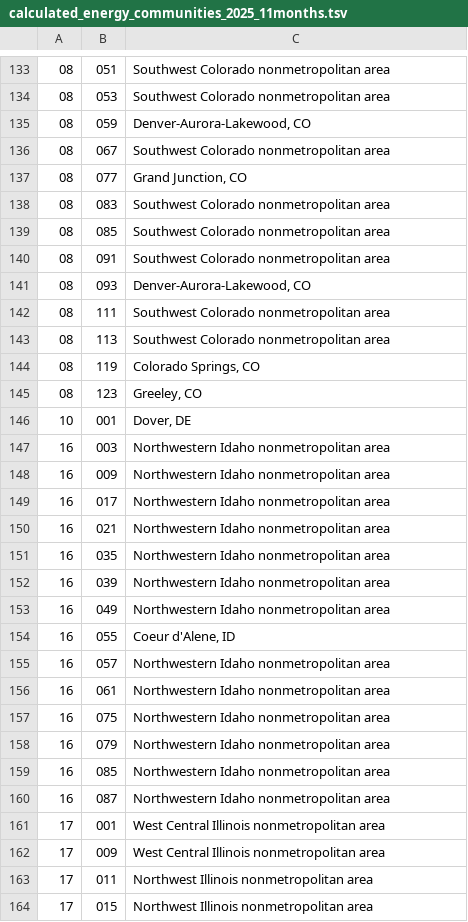
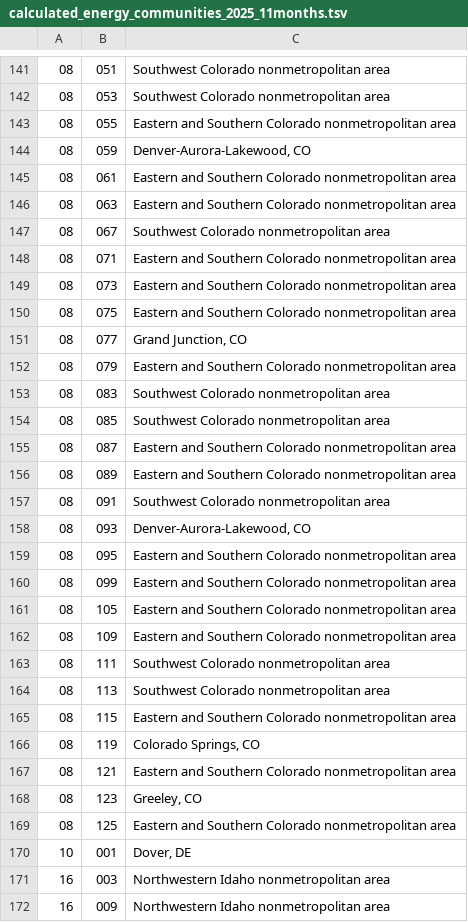
Before and after one commit to benjamin-mathias-clark/energy_communities, a TSV file: data/output/calculated_energy_communities_2025_11months.tsv, drawn as a sheet; only a part is shown, gaps mark what is left out; the shorter side is filled out with more unchanged rows; the diff covers the shown part only.

Commit message:
Make code changes to truncate unemployment rates to 2 decimal points and calculate national unemployment rate using 50 states & DC only. This resolves diffs in 2024 energy community official & calculated lists. Also, the Treasury Deptartment documentation indicating these changes should be made and related IRS notices are included in a subdirectory.

```diff
--- a/data/output/calculated_energy_communities_2025_11months.tsv
+++ b/data/output/calculated_energy_communities_2025_11months.tsv
@@ -134,13 +142,29 @@
 08	053	Southwest Colorado nonmetropolitan area
+08	055	Eastern and Southern Colorado nonmetropolitan area
 08	059	Denver-Aurora-Lakewood, CO
+08	061	Eastern and Southern Colorado nonmetropolitan area
+08	063	Eastern and Southern Colorado nonmetropolitan area
 08	067	Southwest Colorado nonmetropolitan area
+08	071	Eastern and Southern Colorado nonmetropolitan area
+08	073	Eastern and Southern Colorado nonmetropolitan area
+08	075	Eastern and Southern Colorado nonmetropolitan area
 08	077	Grand Junction, CO
+08	079	Eastern and Southern Colorado nonmetropolitan area
 08	083	Southwest Colorado nonmetropolitan area
 08	085	Southwest Colorado nonmetropolitan area
+08	087	Eastern and Southern Colorado nonmetropolitan area
+08	089	Eastern and Southern Colorado nonmetropolitan area
 08	091	Southwest Colorado nonmetropolitan area
 08	093	Denver-Aurora-Lakewood, CO
+08	095	Eastern and Southern Colorado nonmetropolitan area
+08	099	Eastern and Southern Colorado nonmetropolitan area
+08	105	Eastern and Southern Colorado nonmetropolitan area
+08	109	Eastern and Southern Colorado nonmetropolitan area
 08	111	Southwest Colorado nonmetropolitan area
 08	113	Southwest Colorado nonmetropolitan area
+08	115	Eastern and Southern Colorado nonmetropolitan area
 08	119	Colorado Springs, CO
+08	121	Eastern and Southern Colorado nonmetropolitan area
 08	123	Greeley, CO
+08	125	Eastern and Southern Colorado nonmetropolitan area
 10	001	Dover, DE
```
Also changed, not shown: 14 added rows elsewhere in this file, data/output/calculated_energy_communities_2023.tsv, data/output/calculated_energy_communities_2024.tsv, 10 other files.
